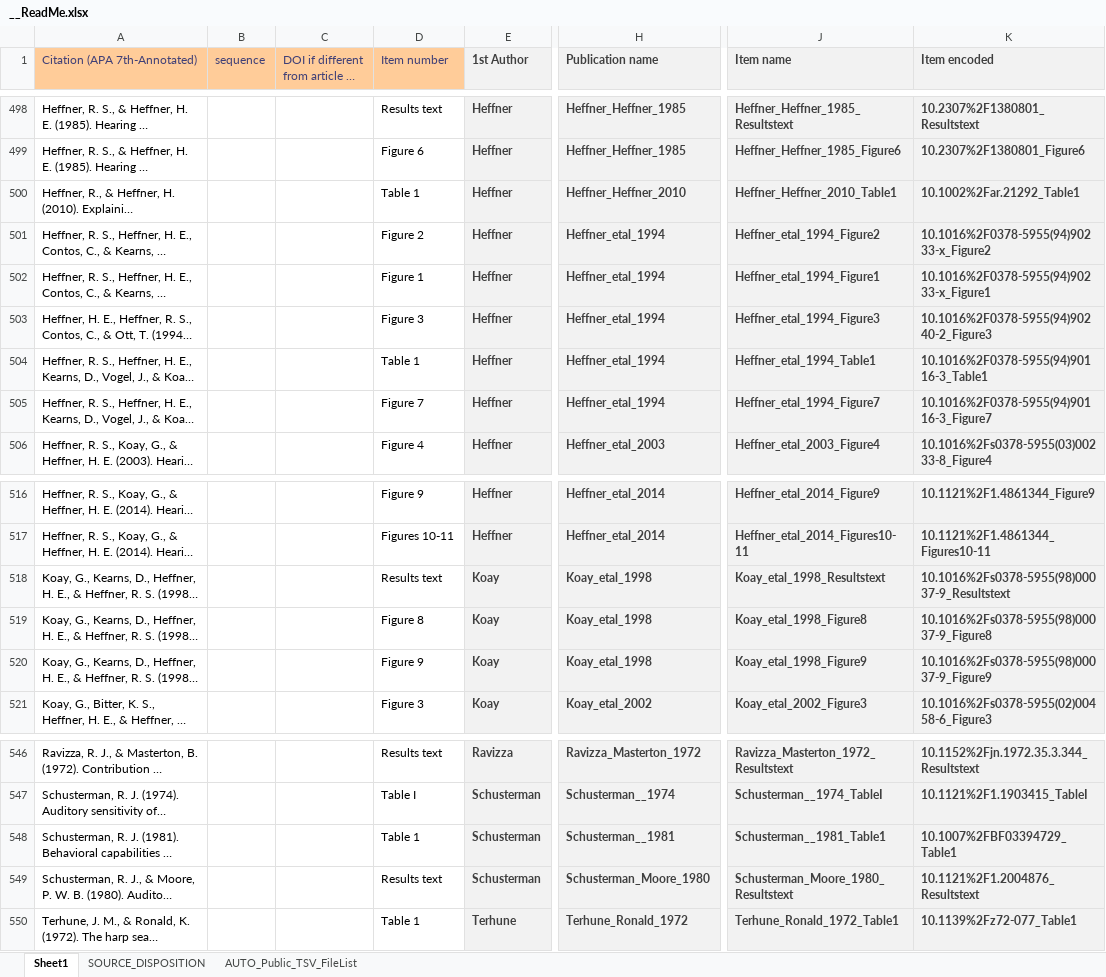
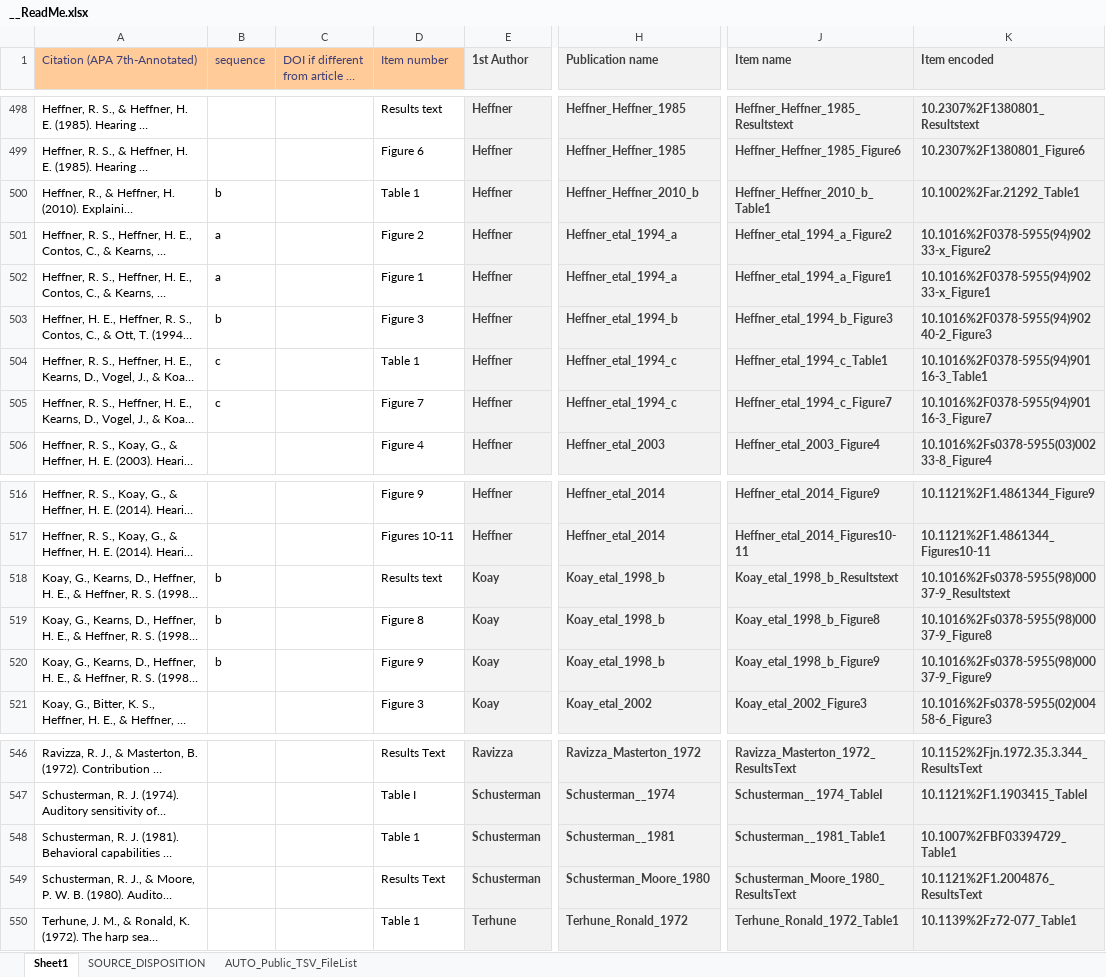
Before and after one commit to AleAliSousa/Evo-M1-Trait-Data, an Excel workbook: __ReadMe.xlsx, sheet Sheet1, drawn as a sheet; only a part is shown, gaps mark what is left out; long unchanged cells end in …; values as stored, in another font and other column widths than the file's, no borders; the diff covers the shown part only; the diff names each change by its address in the sheet, - before the commit and + after, or states it on an @@ line.

```diff
--- a/__ReadMe.xlsx (sheet Sheet1)
+++ b/__ReadMe.xlsx (sheet Sheet1)
-B500 (sequence): (empty)
+B500 (sequence): b
-H500 (Publication name): Heffner_Heffner_2010
+H500 (Publication name): Heffner_Heffner_2010_b
-J500 (Item name): Heffner_Heffner_2010_Table1
+J500 (Item name): Heffner_Heffner_2010_b_Table1
-B501:B502 (sequence): (empty)
+B501:B502 (sequence): a
-H501:H502 (Publication name): Heffner_etal_1994
+H501:H502 (Publication name): Heffner_etal_1994_a
-J501 (Item name): Heffner_etal_1994_Figure2
+J501 (Item name): Heffner_etal_1994_a_Figure2
-J502 (Item name): Heffner_etal_1994_Figure1
+J502 (Item name): Heffner_etal_1994_a_Figure1
-B503 (sequence): (empty)
+B503 (sequence): b
-H503 (Publication name): Heffner_etal_1994
+H503 (Publication name): Heffner_etal_1994_b
-J503 (Item name): Heffner_etal_1994_Figure3
+J503 (Item name): Heffner_etal_1994_b_Figure3
-B504:B505 (sequence): (empty)
+B504:B505 (sequence): c
-H504:H505 (Publication name): Heffner_etal_1994
+H504:H505 (Publication name): Heffner_etal_1994_c
-J504 (Item name): Heffner_etal_1994_Table1
+J504 (Item name): Heffner_etal_1994_c_Table1
-J505 (Item name): Heffner_etal_1994_Figure7
+J505 (Item name): Heffner_etal_1994_c_Figure7
-B518:B520 (sequence): (empty)
+B518:B520 (sequence): b
-H518:H520 (Publication name): Koay_etal_1998
+H518:H520 (Publication name): Koay_etal_1998_b
-J518 (Item name): Koay_etal_1998_Resultstext
+J518 (Item name): Koay_etal_1998_b_Resultstext
-J519 (Item name): Koay_etal_1998_Figure8
+J519 (Item name): Koay_etal_1998_b_Figure8
-J520 (Item name): Koay_etal_1998_Figure9
+J520 (Item name): Koay_etal_1998_b_Figure9
-D546 (Item number): Results text
+D546 (Item number): Results Text
-J546 (Item name): Ravizza_Masterton_1972_Resultstext
+J546 (Item name): Ravizza_Masterton_1972_ResultsText
-K546 (Item encoded): 10.1152%2Fjn.1972.35.3.344_Resultstext
+K546 (Item encoded): 10.1152%2Fjn.1972.35.3.344_ResultsText
-D549 (Item number): Results text
+D549 (Item number): Results Text
-J549 (Item name): Schusterman_Moore_1980_Resultstext
+J549 (Item name): Schusterman_Moore_1980_ResultsText
-K549 (Item encoded): 10.1121%2F1.2004876_Resultstext
+K549 (Item encoded): 10.1121%2F1.2004876_ResultsText
```
Also changed, not shown: 36 edited cells elsewhere in this sheet, 14 other files.
